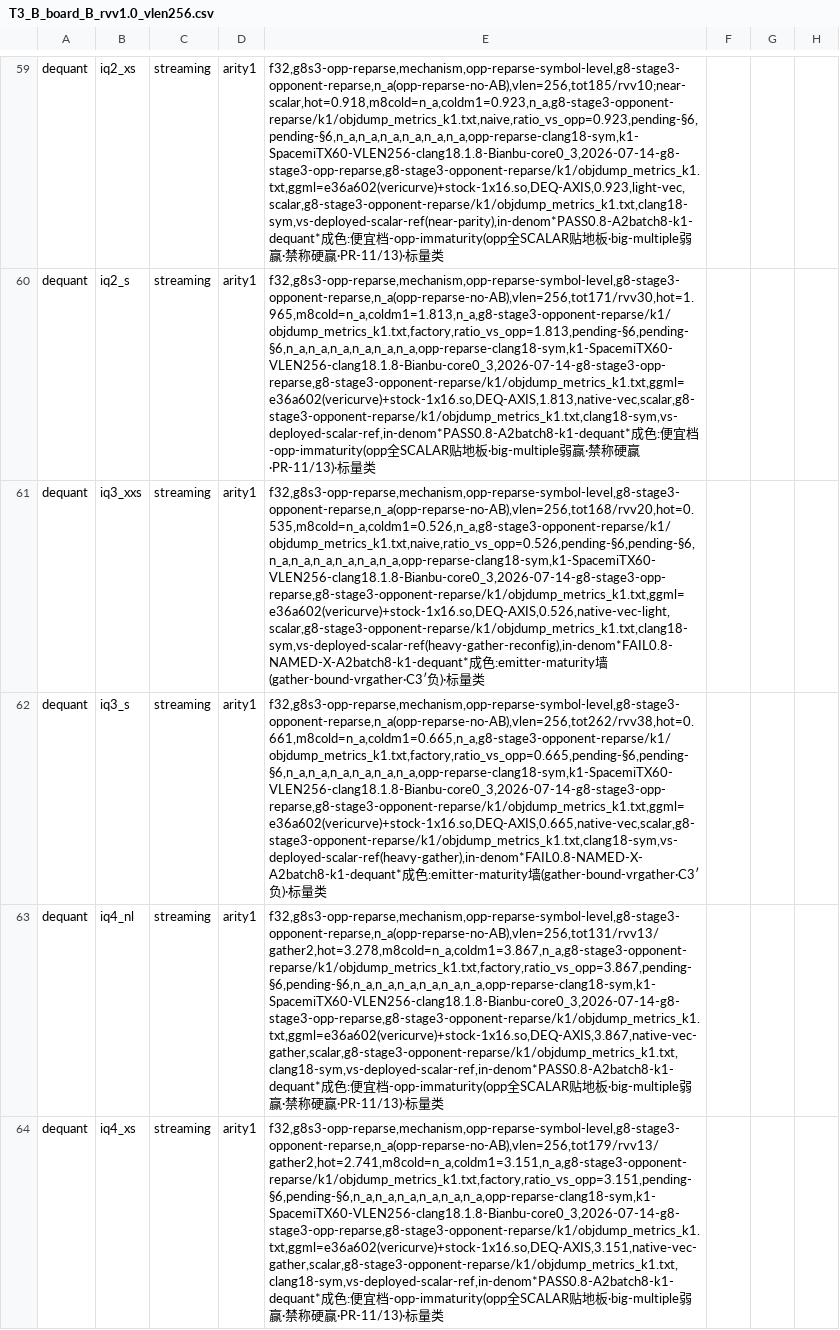
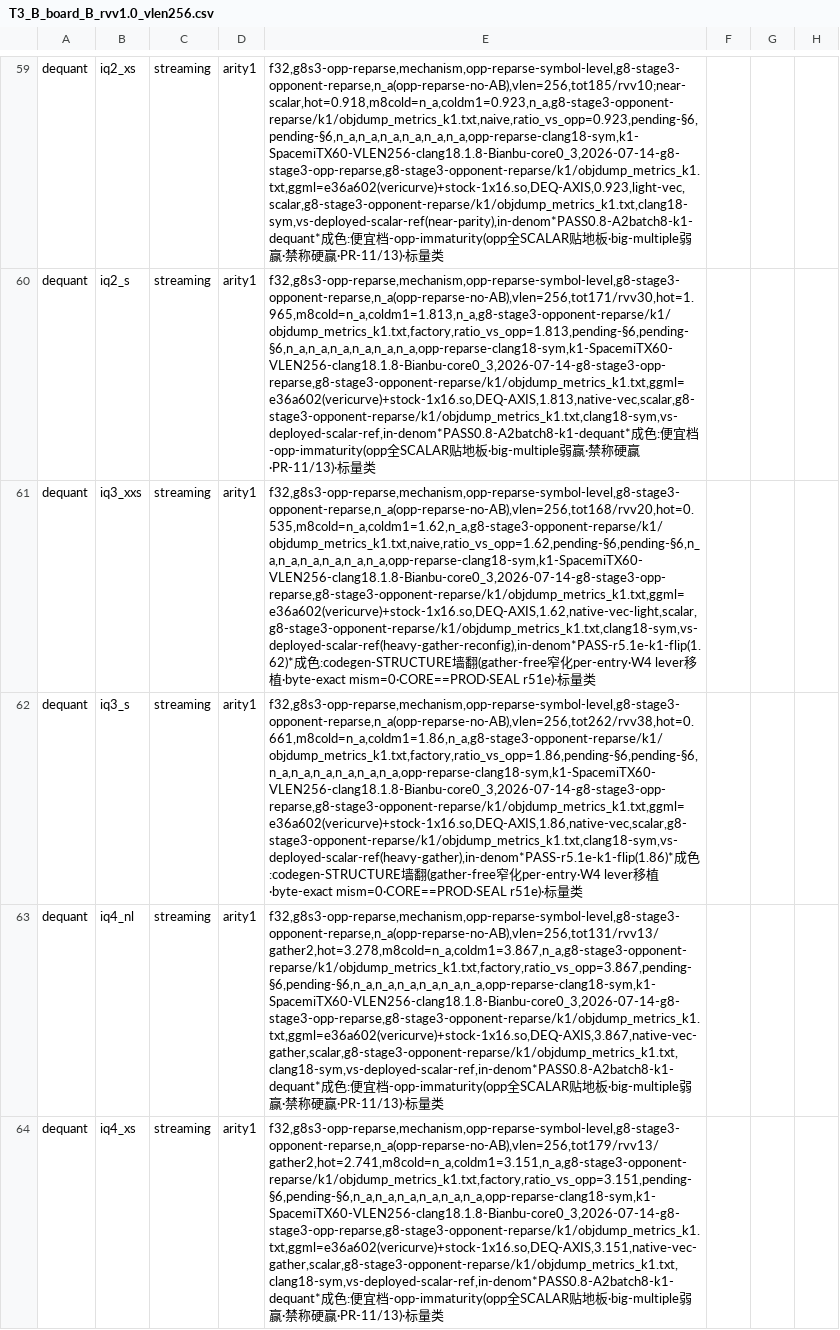
Before and after one commit to zzyu5/TianChen-RV, a CSV file: experiments/master/T3_B_board_B_rvv1.0_vlen256.csv, drawn as a sheet; only a part is shown, gaps mark what is left out; the diff names each change by its address in the sheet, - before the commit and + after, or states it on an @@ line.

```diff
--- a/experiments/master/T3_B_board_B_rvv1.0_vlen256.csv
+++ b/experiments/master/T3_B_board_B_rvv1.0_vlen256.csv
-E61: f32,g8s3-opp-reparse,mechanism,opp-reparse-symbol-level,g8-stage3-opponent-reparse,n_a(opp-reparse-no-AB),vlen=256,tot168/rvv20,hot=0.535,m8cold=n_a,coldm1=0.526,n_a,g8-stage3-opponent-reparse/k1/objdump_metrics_k1.txt,naive,ratio_vs_opp=0.526,pending-§6,pending-§6,n_a,n_a,n_a,n_a,n_a,n_a,opp-reparse-clang18-sym,k1-SpacemiTX60-VLEN256-clang18.1.8-Bianbu-core0_3,2026-07-14-g8-stage3-opp-reparse,g8-stage3-opponent-reparse/k1/objdump_metrics_k1.txt,ggml=e36a602(vericurve)+stock-1x16.so,DEQ-AXIS,0.526,native-vec-light,scalar,g8-stage3-opponent-reparse/k1/objdump_metrics_k1.txt,clang18-sym,vs-deployed-scalar-ref(heavy-gather-reconfig),in-denom*FAIL0.8-NAMED-X-A2batch8-k1-dequant*成色:emitter-maturity墙(gather-bound-vrgather·C3′负)·标量…
+E61: f32,g8s3-opp-reparse,mechanism,opp-reparse-symbol-level,g8-stage3-opponent-reparse,n_a(opp-reparse-no-AB),vlen=256,tot168/rvv20,hot=0.535,m8cold=n_a,coldm1=1.62,n_a,g8-stage3-opponent-reparse/k1/objdump_metrics_k1.txt,naive,ratio_vs_opp=1.62,pending-§6,pending-§6,n_a,n_a,n_a,n_a,n_a,n_a,opp-reparse-clang18-sym,k1-SpacemiTX60-VLEN256-clang18.1.8-Bianbu-core0_3,2026-07-14-g8-stage3-opp-reparse,g8-stage3-opponent-reparse/k1/objdump_metrics_k1.txt,ggml=e36a602(vericurve)+stock-1x16.so,DEQ-AXIS,1.62,native-vec-light,scalar,g8-stage3-opponent-reparse/k1/objdump_metrics_k1.txt,clang18-sym,vs-deployed-scalar-ref(heavy-gather-reconfig),in-denom*PASS-r5.1e-k1-flip(1.62)*成色:codegen-STRUCTURE墙翻(gather-free窄化per-entry·W4 lever移植·byte-exact mism=0·CORE==PROD·SEAL r51e)·标量…
-E62: f32,g8s3-opp-reparse,mechanism,opp-reparse-symbol-level,g8-stage3-opponent-reparse,n_a(opp-reparse-no-AB),vlen=256,tot262/rvv38,hot=0.661,m8cold=n_a,coldm1=0.665,n_a,g8-stage3-opponent-reparse/k1/objdump_metrics_k1.txt,factory,ratio_vs_opp=0.665,pending-§6,pending-§6,n_a,n_a,n_a,n_a,n_a,n_a,opp-reparse-clang18-sym,k1-SpacemiTX60-VLEN256-clang18.1.8-Bianbu-core0_3,2026-07-14-g8-stage3-opp-reparse,g8-stage3-opponent-reparse/k1/objdump_metrics_k1.txt,ggml=e36a602(vericurve)+stock-1x16.so,DEQ-AXIS,0.665,native-vec,scalar,g8-stage3-opponent-reparse/k1/objdump_metrics_k1.txt,clang18-sym,vs-deployed-scalar-ref(heavy-gather),in-denom*FAIL0.8-NAMED-X-A2batch8-k1-dequant*成色:emitter-maturity墙(gather-bound-vrgather·C3′负)·标量…
+E62: f32,g8s3-opp-reparse,mechanism,opp-reparse-symbol-level,g8-stage3-opponent-reparse,n_a(opp-reparse-no-AB),vlen=256,tot262/rvv38,hot=0.661,m8cold=n_a,coldm1=1.86,n_a,g8-stage3-opponent-reparse/k1/objdump_metrics_k1.txt,factory,ratio_vs_opp=1.86,pending-§6,pending-§6,n_a,n_a,n_a,n_a,n_a,n_a,opp-reparse-clang18-sym,k1-SpacemiTX60-VLEN256-clang18.1.8-Bianbu-core0_3,2026-07-14-g8-stage3-opp-reparse,g8-stage3-opponent-reparse/k1/objdump_metrics_k1.txt,ggml=e36a602(vericurve)+stock-1x16.so,DEQ-AXIS,1.86,native-vec,scalar,g8-stage3-opponent-reparse/k1/objdump_metrics_k1.txt,clang18-sym,vs-deployed-scalar-ref(heavy-gather),in-denom*PASS-r5.1e-k1-flip(1.86)*成色:codegen-STRUCTURE墙翻(gather-free窄化per-entry·W4 lever移植·byte-exact mism=0·CORE==PROD·SEAL r51e)·标量…
```
Also changed, not shown: experiments/master/T3_master_rebuild.csv, 1 other file.
